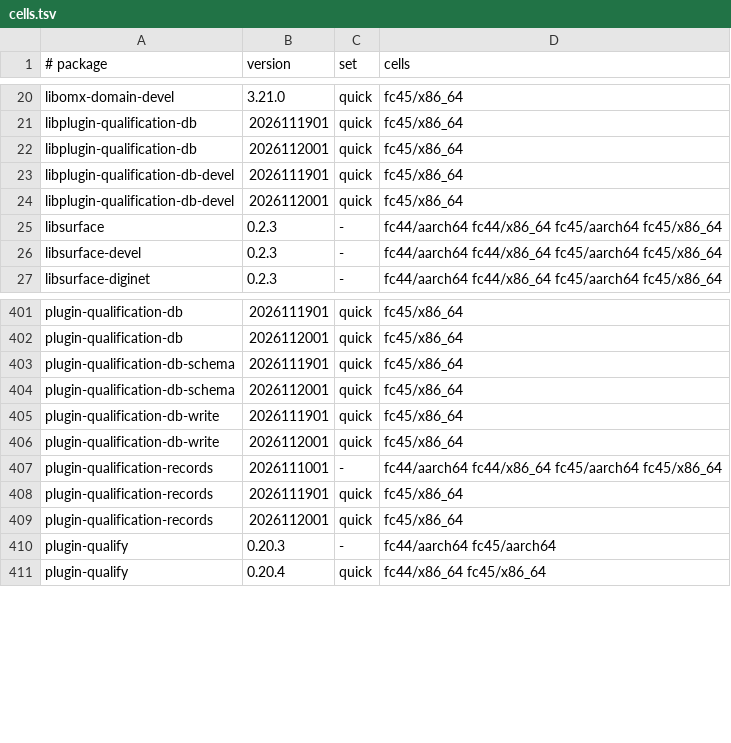
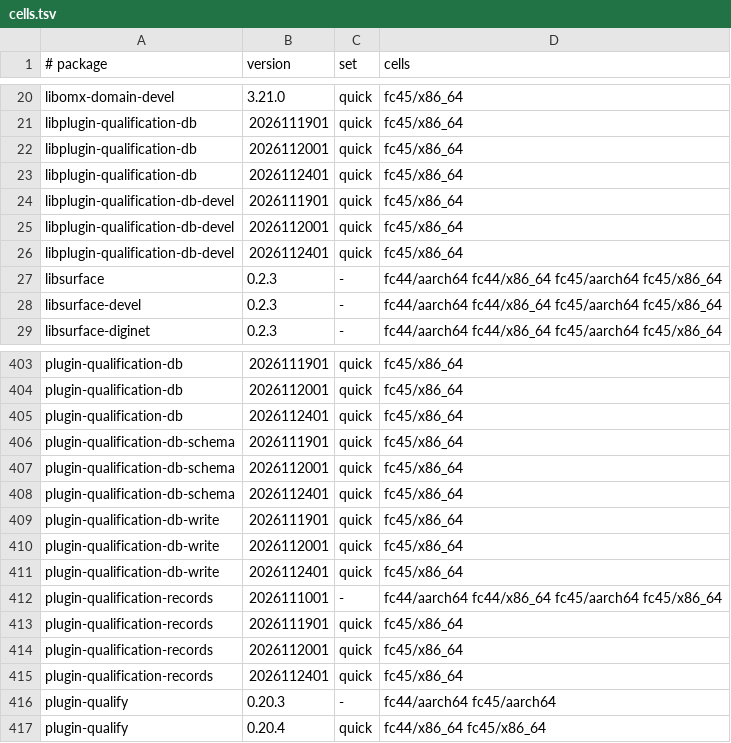
Before and after one commit to Open-Mixer/open-mixer.github.io, a TSV file: rpm/cells.tsv, drawn as a sheet; only a part is shown, gaps mark what is left out; the diff names each change by its address in the sheet, - before the commit and + after, or states it on an @@ line.

Commit message:
rpm: publish v2026112401 (plugin-db-qualification)

```diff
--- a/rpm/cells.tsv
+++ b/rpm/cells.tsv
+row 23: libplugin-qualification-db | 2026112401 | quick | fc45/x86_64
+row 26: libplugin-qualification-db-devel | 2026112401 | quick | fc45/x86_64
+row 405: plugin-qualification-db | 2026112401 | quick | fc45/x86_64
+row 408: plugin-qualification-db-schema | 2026112401 | quick | fc45/x86_64
+row 411: plugin-qualification-db-write | 2026112401 | quick | fc45/x86_64
+row 415: plugin-qualification-records | 2026112401 | quick | fc45/x86_64
```
Also changed, not shown: 57 other files.
